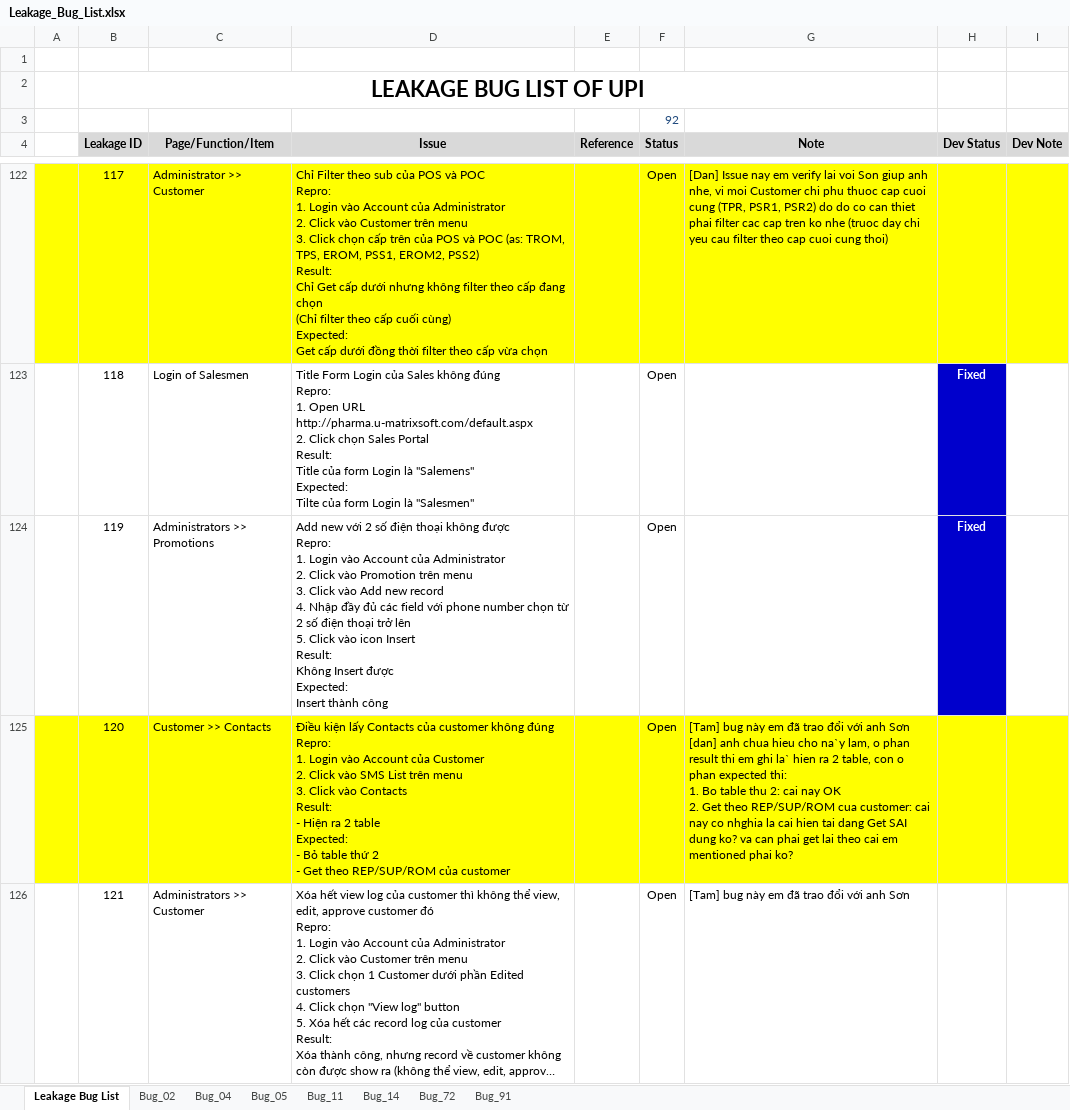
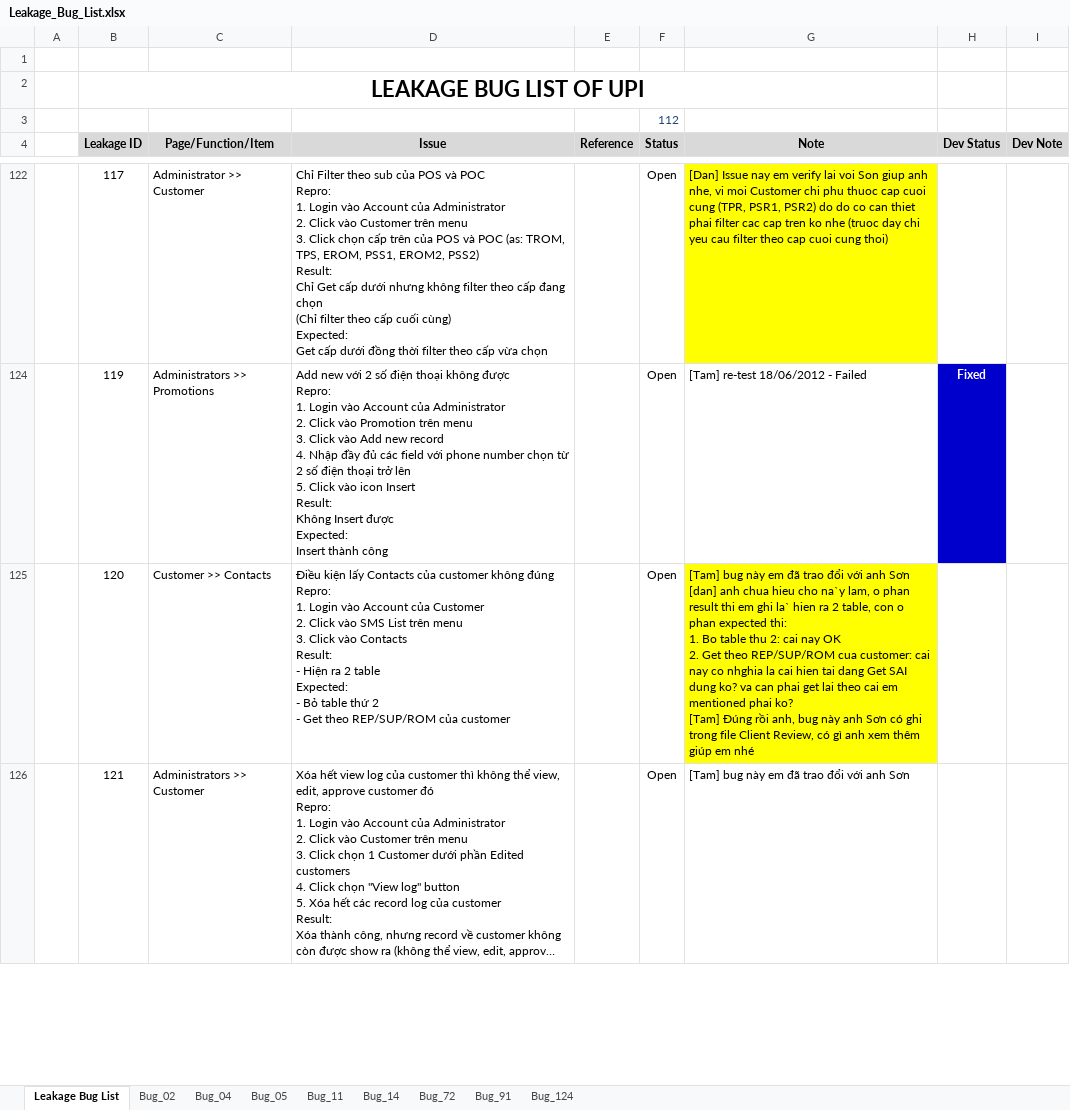
Before and after one commit to groshugo/unitedpharma, an Excel workbook: 04_TESTING/Leakage_Bug_List.xlsx, sheet Leakage Bug List, drawn as a sheet; only a part is shown, gaps mark what is left out; long unchanged cells end in …; values as stored, in another font and other column widths than the file's, no borders; conditional formats not drawn; removed rows and columns are numbered as before the commit, all else as after; ↵ is a line break in a cell; the diff covers the shown part only; the diff names each change by its address in the sheet, - before the commit and + after, or states it on an @@ line.

Commit message:
add new and update bug

```diff
--- a/04_TESTING/Leakage_Bug_List.xlsx (sheet Leakage Bug List)
+++ b/04_TESTING/Leakage_Bug_List.xlsx (sheet Leakage Bug List)
+sheet tab: Bug_124
-F3 (Status): 92
+F3 (Status): 112
-A122:F122 fill: #FFFF00
+A122:F122 fill: none
-H122:I122 fill: #FFFF00
+H122:I122 fill: none
-row 123:  | 118 | Login of Salesmen | Title Form Login của Sales không đúng ↵ Repro: ↵ 1. Open URL http://pharma.u-matrixsoft.com/default.aspx ↵ 2. Click chọn Sales Portal ↵ Result: ↵ Title của form Login là "Salemens" ↵ Expected: ↵ Tilte của form Login là "Salesmen" |  | Open |  | Fixed
-G124 (Note): (empty)
+G124 (Note): [Tam] re-test 18/06/2012 - Failed
-A125:F125 fill: #FFFF00
+A125:F125 fill: none
-G125 (Note): …phai ko?
+G125 (Note): …phai ko? ↵ [Tam] Đúng rồi anh, bug này anh Sơn có ghi trong file Client Review, có gì anh xem thêm giúp em nhé
-H125:I125 fill: #FFFF00
+H125:I125 fill: none
```
Also changed, not shown: 1 added row, 19 removed rows and 4 edited cells elsewhere in this sheet, hidden cells, charts or pictures.
